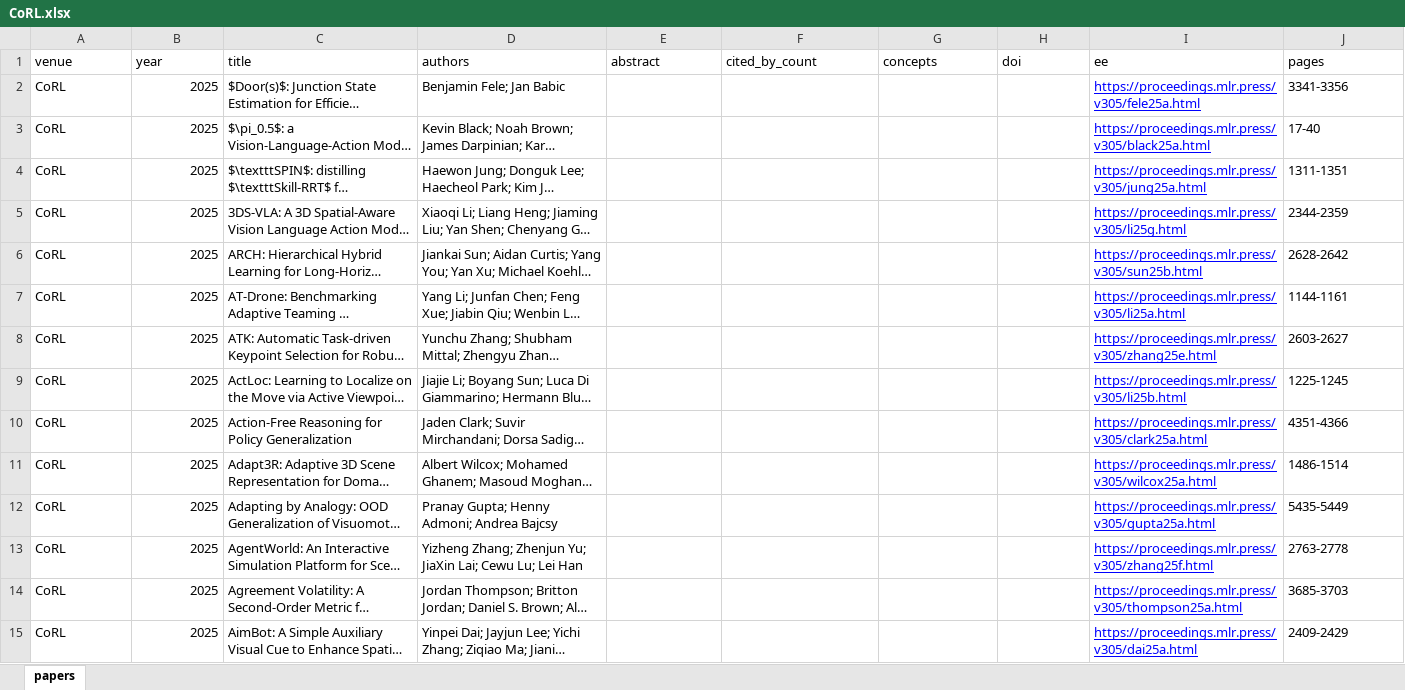
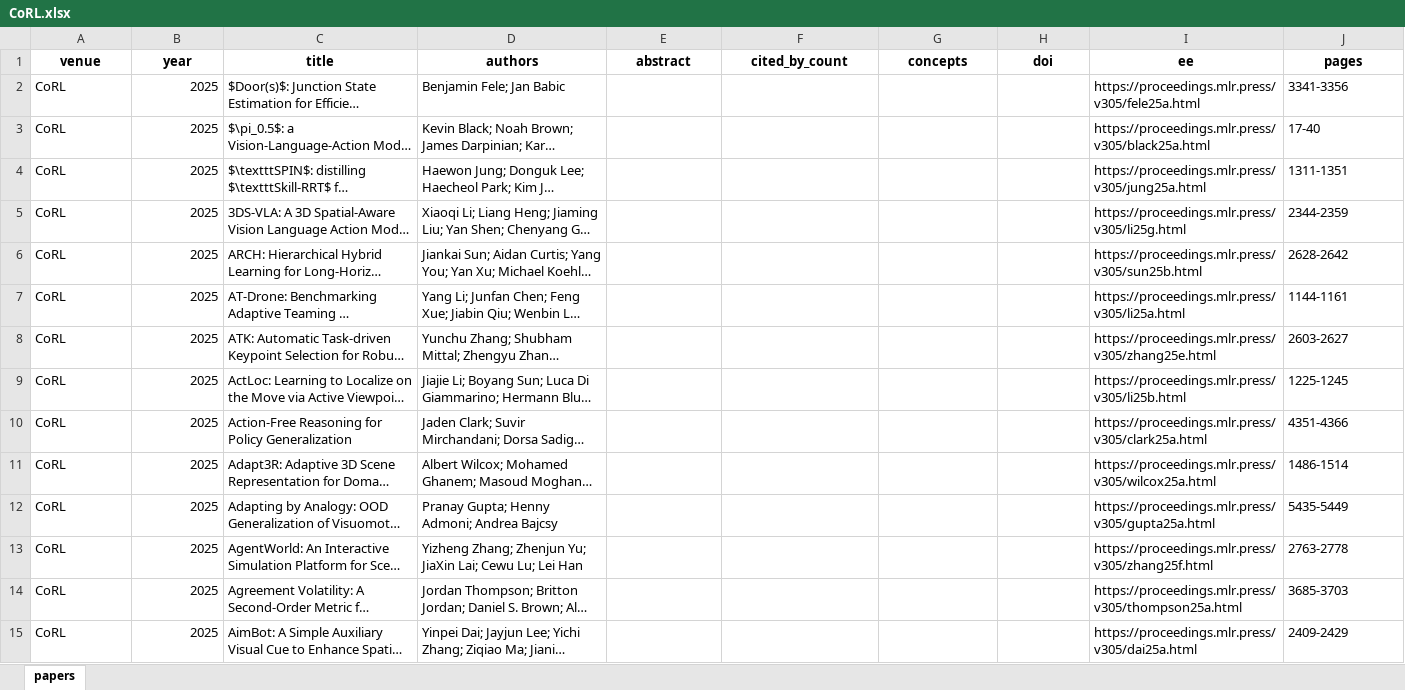
Before and after one commit to gisbi-kim/robopaper-atlas, an Excel workbook: by_venue/CoRL.xlsx, sheet papers, drawn as a sheet; only a part is shown; long unchanged cells end in …; values as stored, in another font and other column widths than the file's, no borders; the diff covers the shown part only; the diff names each change by its address in the sheet, - before the commit and + after, or states it on an @@ line.

```diff
--- a/by_venue/CoRL.xlsx (sheet papers)
+++ b/by_venue/CoRL.xlsx (sheet papers)
@@ A1:J1 bold: off → on, alignment: left → center @@
@@ I2:I15 underline: on → off, text colour: #0000FF → black @@
```
Also changed, not shown: cell formats elsewhere in this sheet, by_venue/RAM.xlsx, by_venue/RSS.xlsx, 30 other files.
